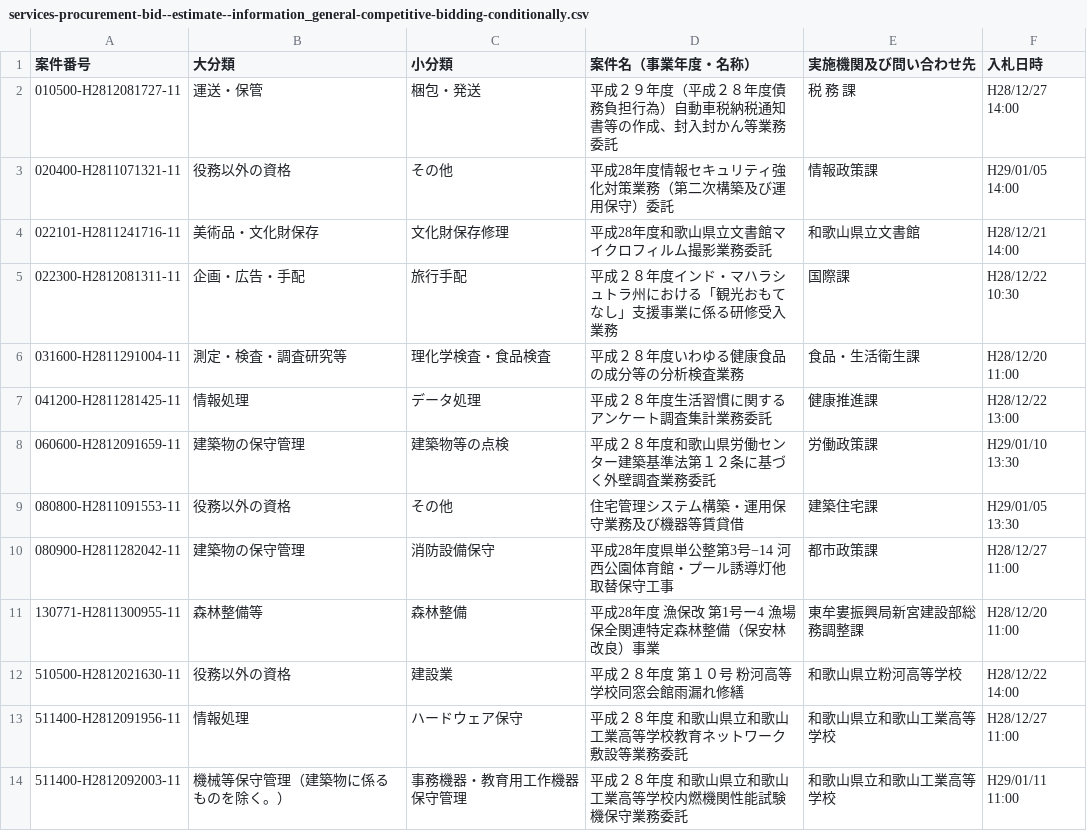
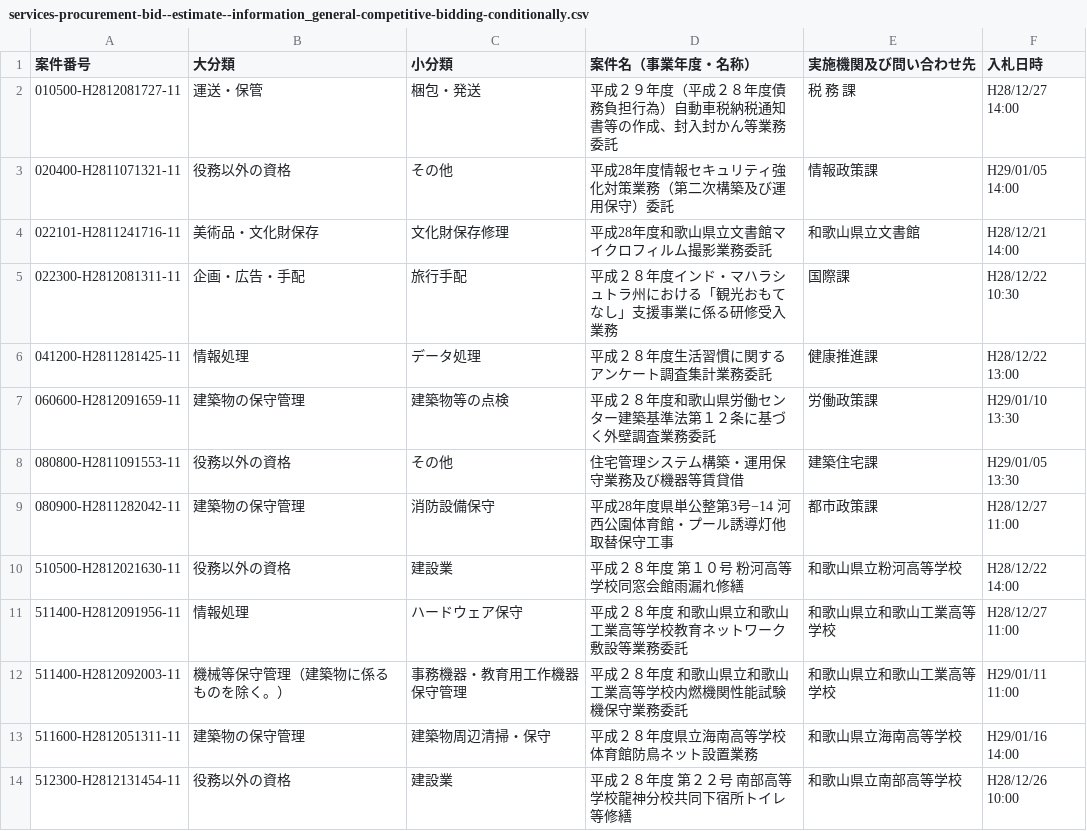
Before and after one commit to wakayama-pref-org/Services-procurement-bid--estimate--information_General-competitive-bidding-conditionally, a CSV file: csv/services-procurement-bid--estimate--information_general-competitive-bidding-conditionally.csv, drawn as a sheet; only a part is shown; the shorter side is filled out with more unchanged rows; the diff names each change by its address in the sheet, - before the commit and + after, or states it on an @@ line.

```diff
--- a/csv/services-procurement-bid--estimate--information_general-competitive-bidding-conditionally.csv
+++ b/csv/services-procurement-bid--estimate--information_general-competitive-bidding-conditionally.csv
-row 6: 031600-H2811291004-11 | 測定・検査・調査研究等 | 理化学検査・食品検査 | 平成２８年度いわゆる健康食品の成分等の分析検査業務 | 食品・生活衛生課 | H28/12/20 11:00
-row 11: 130771-H2811300955-11 | 森林整備等 | 森林整備 | 平成28年度 漁保改 第1号ー4 漁場保全関連特定森林整備（保安林改良）事業 | 東牟婁振興局新宮建設部総務調整課 | H28/12/20 11:00
```
Also changed, not shown: 1 other file.
